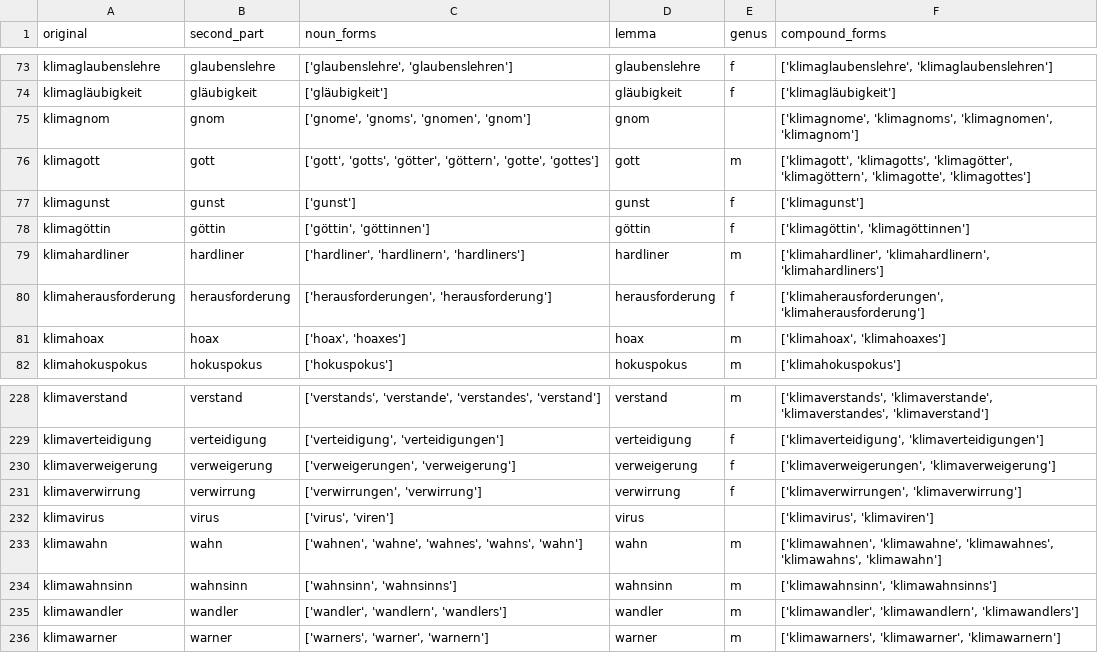
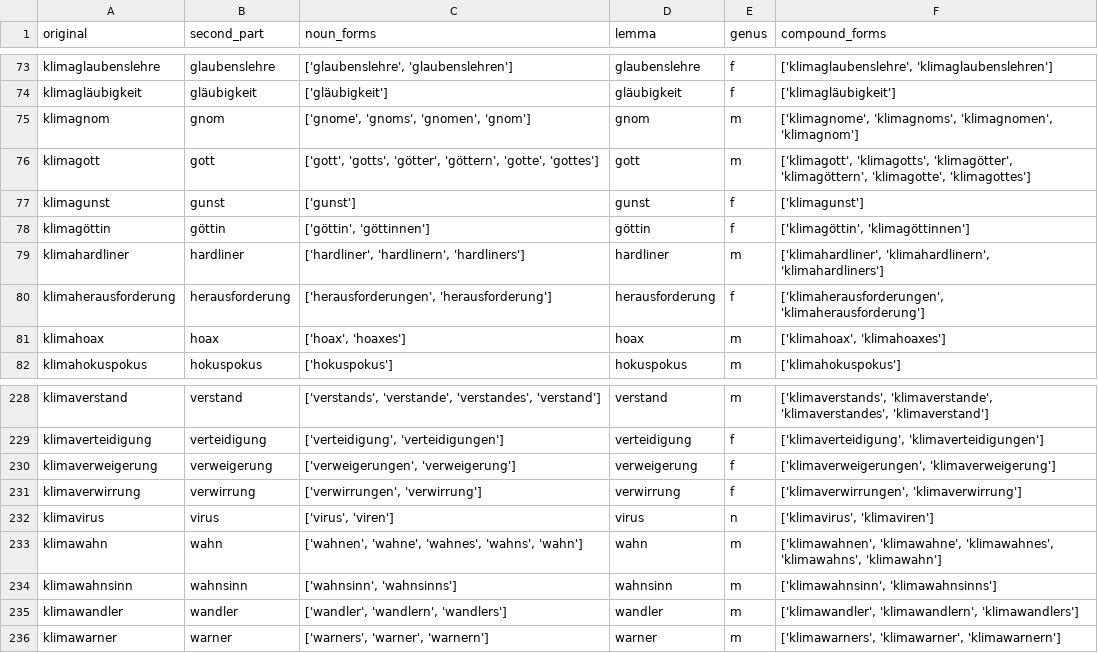
Before and after one commit to ajgoecke/thesis, a CSV file: implementation/Python/files/compounds_info.csv, drawn as a sheet; only a part is shown, gaps mark what is left out.

```diff
--- a/implementation/Python/files/compounds_info.csv
+++ b/implementation/Python/files/compounds_info.csv
@@ -74,3 +74,3 @@ klimaglaubenslehre,glaubenslehre,"['glaubenslehre', 'glaubenslehren']",glaubensl
 klimagläubigkeit,gläubigkeit,['gläubigkeit'],gläubigkeit,f,['klimagläubigkeit']
-klimagnom,gnom,"['gnome', 'gnoms', 'gnomen', 'gnom']",gnom,,"['klimagnome', 'klimagnoms', 'klimagnomen', 'klimagnom']"
+klimagnom,gnom,"['gnome', 'gnoms', 'gnomen', 'gnom']",gnom,m,"['klimagnome', 'klimagnoms', 'klimagnomen', 'klimagnom']"
 klimagott,gott,"['gott', 'gotts', 'götter', 'göttern', 'gotte', 'gottes']",gott,m,"['klimagott', 'klimagotts', 'klimagötter', 'klimagöttern', 'klimagotte', 'klimagottes']"
@@ -231,3 +231,3 @@ klimaverweigerung,verweigerung,"['verweigerungen', 'verweigerung']",verweigerung
 klimaverwirrung,verwirrung,"['verwirrungen', 'verwirrung']",verwirrung,f,"['klimaverwirrungen', 'klimaverwirrung']"
-klimavirus,virus,"['virus', 'viren']",virus,,"['klimavirus', 'klimaviren']"
+klimavirus,virus,"['virus', 'viren']",virus,n,"['klimavirus', 'klimaviren']"
 klimawahn,wahn,"['wahnen', 'wahne', 'wahnes', 'wahns', 'wahn']",wahn,m,"['klimawahnen', 'klimawahne', 'klimawahnes', 'klimawahns', 'klimawahn']"
```
Also changed, not shown: implementation/Python/evaluation/declension_forms.csv, implementation/Python/evaluation/organisations_cleaned.csv, 52 other files.
